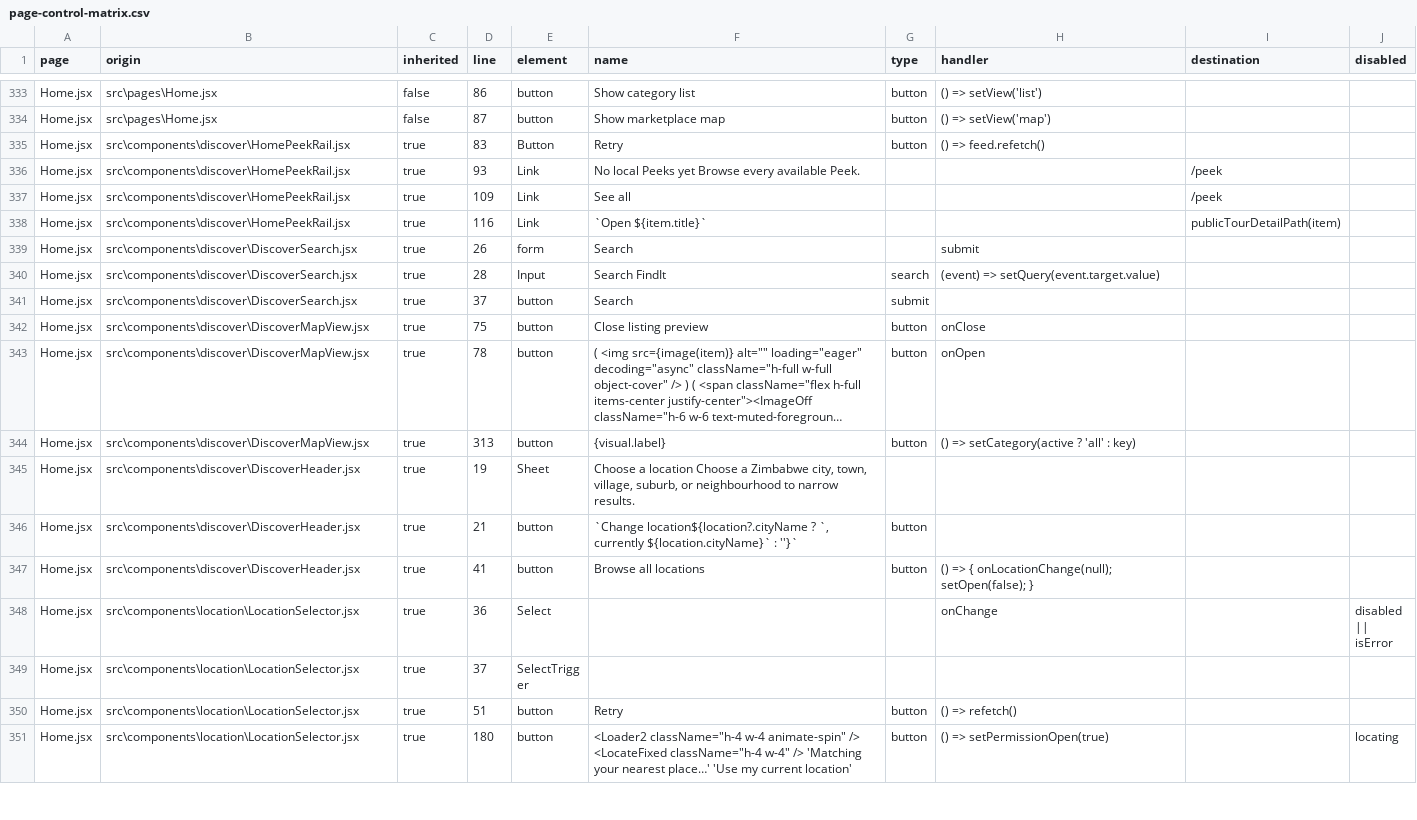
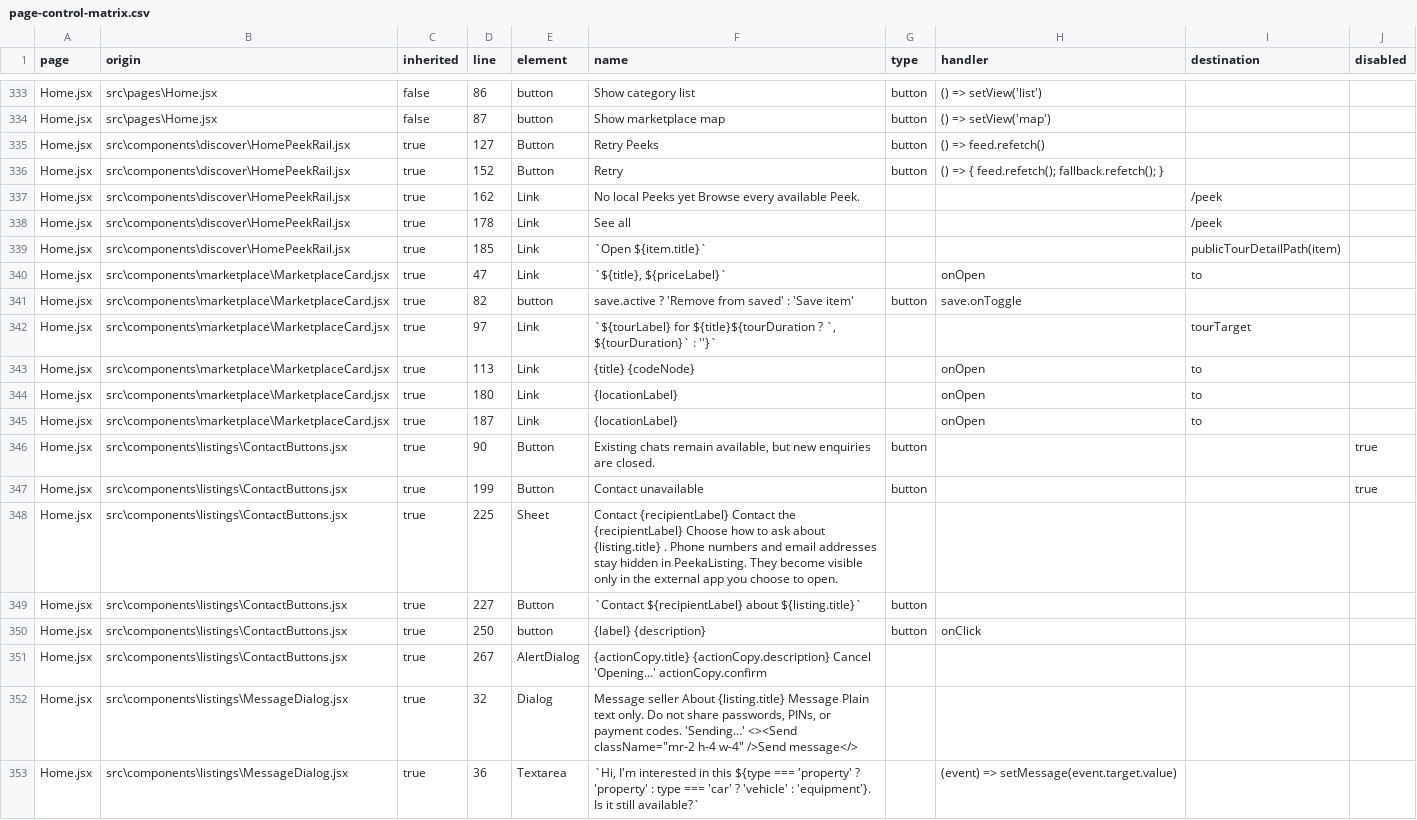
Before and after one commit to mmugambiwa14-netizen/findit-marketplace, a CSV file: artifacts/extensive-audit/page-control-matrix.csv, drawn as a sheet; only a part is shown, gaps mark what is left out; the shorter side is filled out with more unchanged rows; long unchanged cells end in …; the diff covers the shown part only.

Commit message:
Add resilient home listing fallback for Peek outages

```diff
--- a/artifacts/extensive-audit/page-control-matrix.csv
+++ b/artifacts/extensive-audit/page-control-matrix.csv
@@ -356,5 +356,20 @@ page,origin,inherited,line,element,name,type,handler,destination,disabled
 "Home.jsx","src\pages\Home.jsx","false","87","button","Show marketplace map","button","() => setView('map')","",""
-"Home.jsx","src\components\discover\HomePeekRail.jsx","true","83","Button","Retry","button","() => feed.refetch()","",""
-"Home.jsx","src\components\discover\HomePeekRail.jsx","true","93","Link","No local Peeks yet Browse every available Peek.","","","/peek",""
-"Home.jsx","src\components\discover\HomePeekRail.jsx","true","109","Link","See all","","","/peek",""
-"Home.jsx","src\components\discover\HomePeekRail.jsx","true","116","Link","`Open ${item.title}`","","","publicTourDetailPath(item)",""
+"Home.jsx","src\components\discover\HomePeekRail.jsx","true","127","Button","Retry Peeks","button","() => feed.refetch()","",""
+"Home.jsx","src\components\discover\HomePeekRail.jsx","true","152","Button","Retry","button","() => { feed.refetch(); fallback.refetch(); }","",""
+"Home.jsx","src\components\discover\HomePeekRail.jsx","true","162","Link","No local Peeks yet Browse every available Peek.","","","/peek",""
+"Home.jsx","src\components\discover\HomePeekRail.jsx","true","178","Link","See all","","","/peek",""
+"Home.jsx","src\components\discover\HomePeekRail.jsx","true","185","Link","`Open ${item.title}`","","","publicTourDetailPath(item)",""
+"Home.jsx","src\components\marketplace\MarketplaceCard.jsx","true","47","Link","`${title}, ${priceLabel}`","","onOpen","to",""
+"Home.jsx","src\components\marketplace\MarketplaceCard.jsx","true","82","button","save.active ? 'Remove from saved' : 'Save item'","button","save.onToggle","",""
+"Home.jsx","src\components\marketplace\MarketplaceCard.jsx","true","97","Link","`${tourLabel} for ${title}${tourDuration ? `, ${tourDuration}` : ''}`","","","tourTarget",""
+"Home.jsx","src\components\marketplace\MarketplaceCard.jsx","true","113","Link","{title} {codeNode}","","onOpen","to",""
+"Home.jsx","src\components\marketplace\MarketplaceCard.jsx","true","180","Link","{locationLabel}","","onOpen","to",""
+"Home.jsx","src\components\marketplace\MarketplaceCard.jsx","true","187","Link","{locationLabel}","","onOpen","to",""
+"Home.jsx","src\components\listings\ContactButtons.jsx","true","90","Button","Existing chats remain available, but new enquiries are closed.","button","","","true"
+"Home.jsx","src\components\listings\ContactButtons.jsx","true","199","Button","Contact unavailable","button","","","true"
+"Home.jsx","src\components\listings\ContactButtons.jsx","true","225","Sheet","Contact {recipientLabel} Contact the {recipientLabel} Choose how to ask about {listing.title} . Phone numbers and email addresses stay hidden in PeekaListing. They become visible only in the external app you choose to open.","","","",""
+"Home.jsx","src\components\listings\ContactButtons.jsx","true","227","Button","`Contact ${recipientLabel} about ${listing.title}`","button","","",""
+"Home.jsx","src\components\listings\ContactButtons.jsx","true","250","button","{label} {description}","button","onClick","",""
+"Home.jsx","src\components\listings\ContactButtons.jsx","true","267","AlertDialog","{actionCopy.title} {actionCopy.description} Cancel 'Opening…' actionCopy.confirm","","","",""
+"Home.jsx","src\components\listings\MessageDialog.jsx","true","32","Dialog","Message seller About {listing.title} Message Plain text only. Do not share passwords, PINs, or payment codes. 'Sending…' <><Send className=""mr-2 h-4 w-4"" />Send message</>","","","",""
+"Home.jsx","src\components\listings\MessageDialog.jsx","true","36","Textarea","`Hi, I'm interested in this ${type === 'property' ? 'property' : type === 'car' ? 'vehicle' : 'equipment'}. Is it still available?`","","(event) => setMessage(event.target.value)","",""
```
Also changed, not shown: 9 added rows elsewhere in this file, artifacts/extensive-audit/ui-control-inventory.csv, 8 other files.
